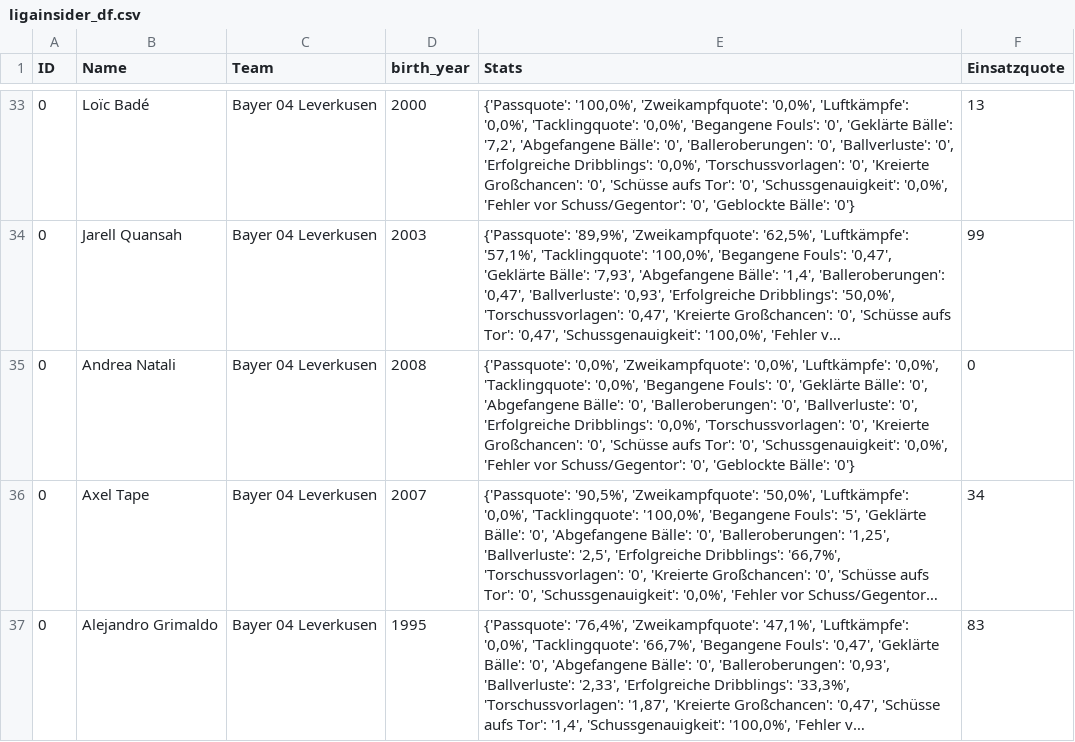
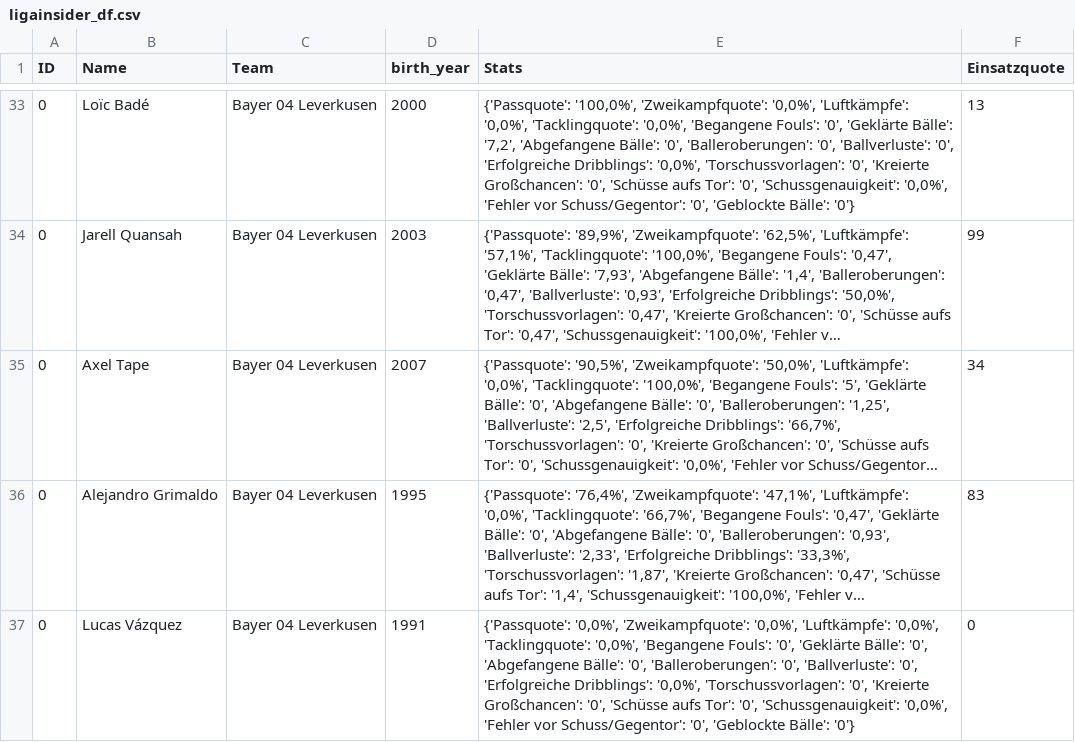
Before and after one commit to buenavista62/kickbased, a CSV file: data/ligainsider_df.csv, drawn as a sheet; only a part is shown, gaps mark what is left out; the shorter side is filled out with more unchanged rows; long unchanged cells end in …; the diff names each change by its address in the sheet, - before the commit and + after, or states it on an @@ line.

Commit message:
Automated data update

```diff
--- a/data/ligainsider_df.csv
+++ b/data/ligainsider_df.csv
-row 35: 0 | Andrea Natali | Bayer 04 Leverkusen | 2008 | {'Passquote': '0,0%', 'Zweikampfquote': '0,0%', 'Luftkämpfe': '0,0%', 'Tacklingquote': '0,0%', 'Begangene Fouls': '0', 'Geklärte Bälle': '0', 'Abgefangene Bälle': '0', 'Balleroberungen': '0', 'Ballverluste': '0', 'Erfolgreiche Dribblings': '0,0%', 'Torschussvorlagen': '0', 'Kreierte Großchancen': '0', 'Schüsse aufs Tor': '0', 'Schussgenauigkeit': '0,0%', 'Fehler vor Schuss/Gegentor': '0', 'Geblockte Bälle': '0'} | 0
```
Also changed, not shown: 1 other file.
